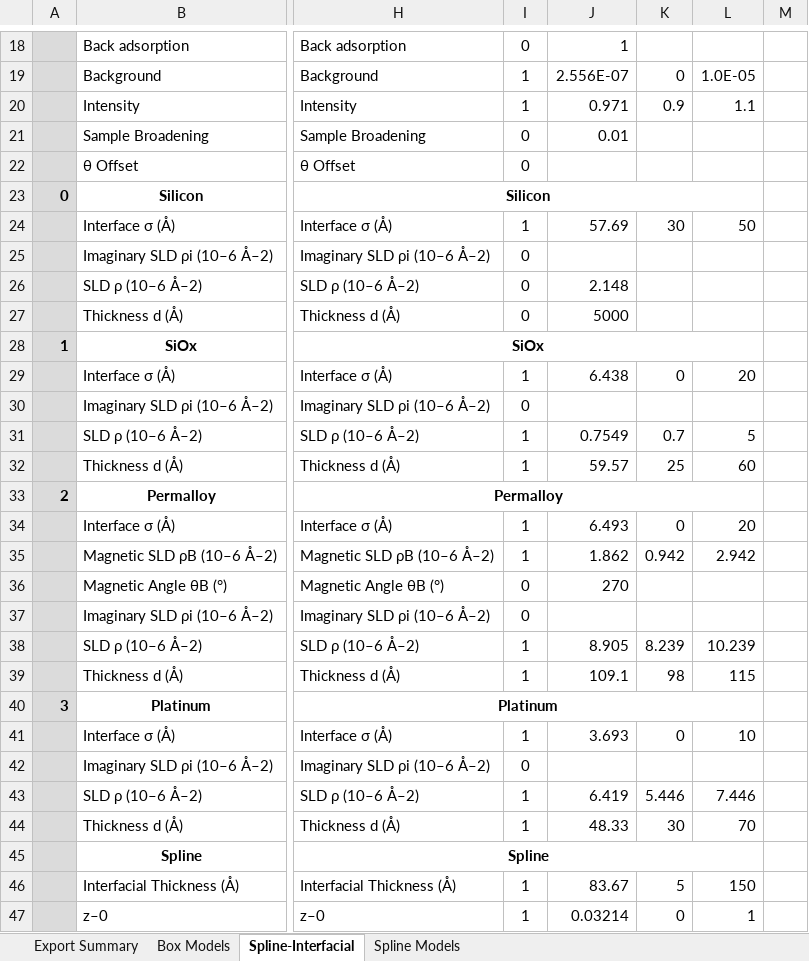
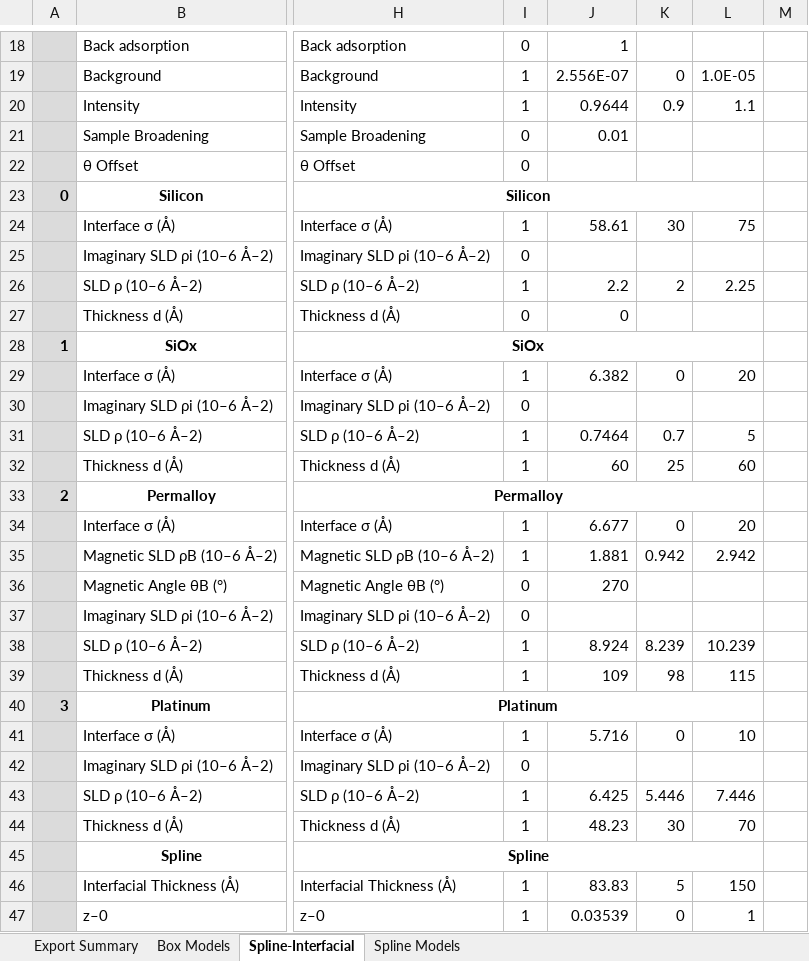
Before and after one commit to brianjosey/Nafion, an Excel workbook: Analysis/D2O Vapor Summary.xlsx, sheet Spline-Interfacial, drawn as a sheet; only a part is shown, gaps mark what is left out; values as stored, in another font and other column widths than the file's, no borders; the diff covers the shown part only; the diff names each change by its address in the sheet, - before the commit and + after, or states it on an @@ line.

```diff
--- a/Analysis/D2O Vapor Summary.xlsx (sheet Spline-Interfacial)
+++ b/Analysis/D2O Vapor Summary.xlsx (sheet Spline-Interfacial)
-J20: 0.971
+J20: 0.9644
-J24: 57.69
+J24: 58.61
-L24: 50
+L24: 75
-I26: 0
+I26: 1
-J26: 2.148
+J26: 2.2
-K26: (empty)
+K26: 2
-L26: (empty)
+L26: 2.25
-J27: 5000
+J27: 0
-J29: 6.438
+J29: 6.382
-J31: 0.7549
+J31: 0.7464
-J32: 59.57
+J32: 60
-J34: 6.493
+J34: 6.677
-J35: 1.862
+J35: 1.881
-J38: 8.905
+J38: 8.924
-J39: 109.1
+J39: 109
-J41: 3.693
+J41: 5.716
-J43: 6.419
+J43: 6.425
-J44: 48.33
+J44: 48.23
-J46: 83.67
+J46: 83.83
-J47: 0.03214
+J47: 0.03539
```
Also changed, not shown: 19 edited cells elsewhere in this sheet, Analysis/Summary-Fits.xlsx.
